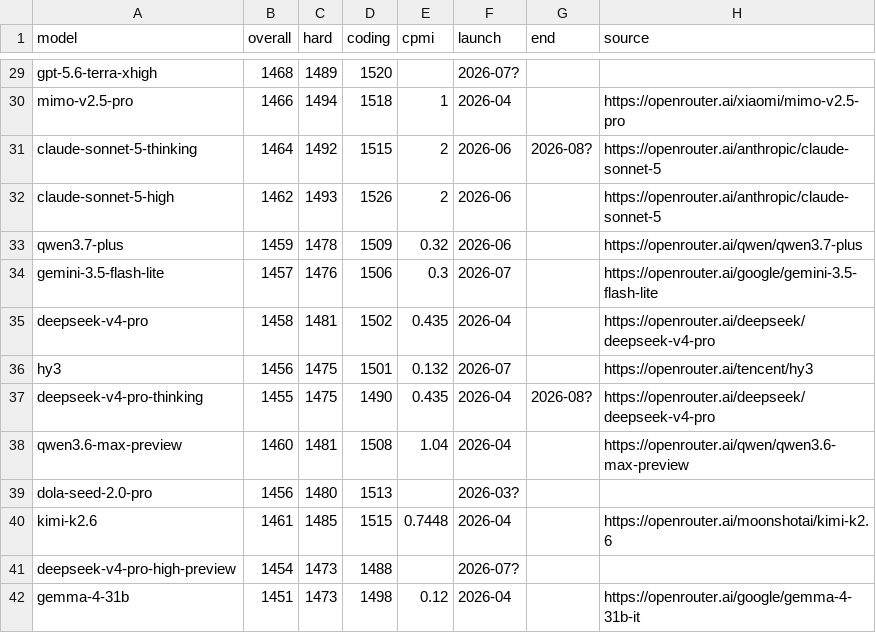
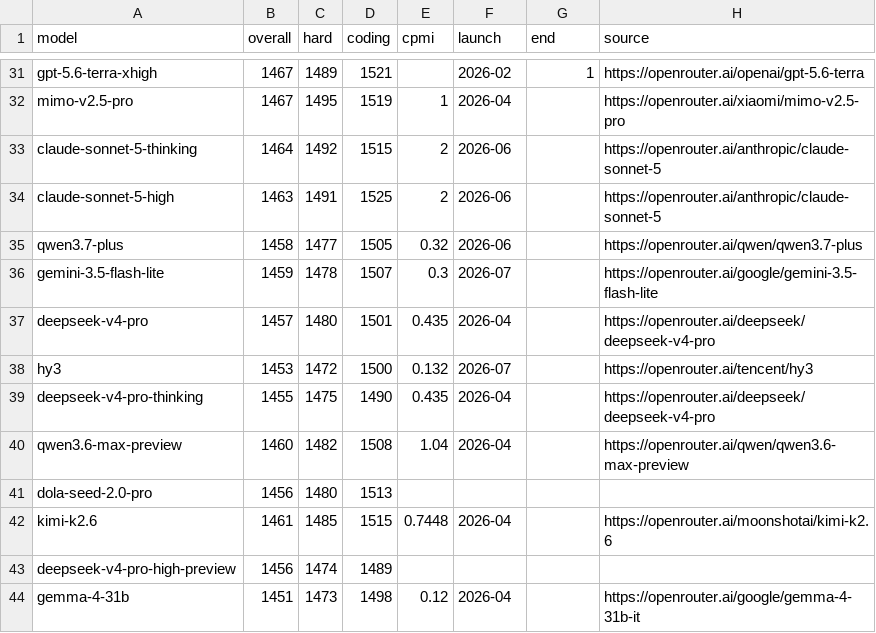
Before and after one commit to sanand0/llmpricing, a CSV file: elo.csv, drawn as a sheet; only a part is shown, gaps mark what is left out; addresses are those after the commit; the diff covers the shown part only; the diff names each change by its address in the sheet, - before the commit and + after, or states it on an @@ line.

```diff
--- a/elo.csv
+++ b/elo.csv
-B31 (overall): 1468
+B31 (overall): 1467
-D31 (coding): 1520
+D31 (coding): 1521
-F31 (launch): 2026-07?
+F31 (launch): 2026-02
-G31 (end): (empty)
+G31 (end): 1
-H31 (source): (empty)
+H31 (source): https://openrouter.ai/openai/gpt-5.6-terra
-B32 (overall): 1466
+B32 (overall): 1467
-C32 (hard): 1494
+C32 (hard): 1495
-D32 (coding): 1518
+D32 (coding): 1519
-G33 (end): 2026-08?
+G33 (end): (empty)
-B34 (overall): 1462
+B34 (overall): 1463
-C34 (hard): 1493
+C34 (hard): 1491
-D34 (coding): 1526
+D34 (coding): 1525
-B35 (overall): 1459
+B35 (overall): 1458
-C35 (hard): 1478
+C35 (hard): 1477
-D35 (coding): 1509
+D35 (coding): 1505
-B36 (overall): 1457
+B36 (overall): 1459
-C36 (hard): 1476
+C36 (hard): 1478
-D36 (coding): 1506
+D36 (coding): 1507
-B37 (overall): 1458
+B37 (overall): 1457
-C37 (hard): 1481
+C37 (hard): 1480
-D37 (coding): 1502
+D37 (coding): 1501
-B38 (overall): 1456
+B38 (overall): 1453
-C38 (hard): 1475
+C38 (hard): 1472
-D38 (coding): 1501
+D38 (coding): 1500
-G39 (end): 2026-08?
+G39 (end): (empty)
-C40 (hard): 1481
+C40 (hard): 1482
-F41 (launch): 2026-03?
+F41 (launch): (empty)
-B43 (overall): 1454
+B43 (overall): 1456
-C43 (hard): 1473
+C43 (hard): 1474
-D43 (coding): 1488
+D43 (coding): 1489
-F43 (launch): 2026-07?
+F43 (launch): (empty)
```
Also changed, not shown: 2 added rows and 155 edited cells elsewhere in this file.
